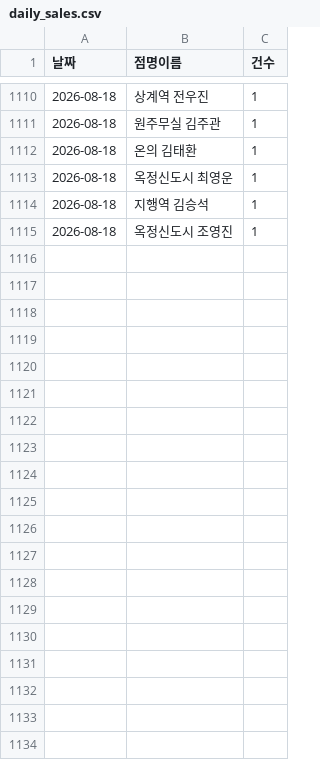
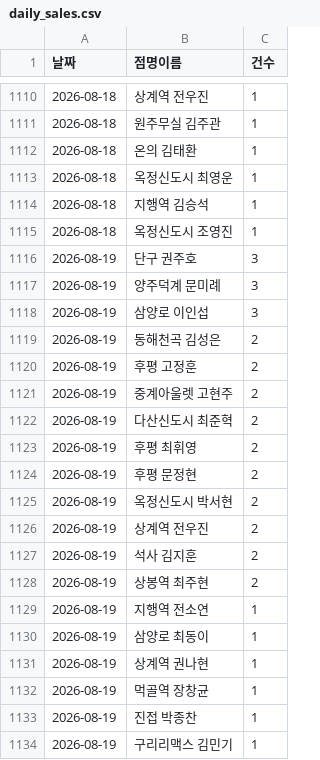
Before and after one commit to khbae0101/GD_opening_bot, a CSV file: data/daily_sales.csv, drawn as a sheet; only a part is shown, gaps mark what is left out; the diff covers the shown part only; the diff names each change by its address in the sheet, - before the commit and + after, or states it on an @@ line.

```diff
--- a/data/daily_sales.csv
+++ b/data/daily_sales.csv
+row 1116: 2026-08-19 | 단구 권주호 | 3
+row 1117: 2026-08-19 | 양주덕계 문미례 | 3
+row 1118: 2026-08-19 | 삼양로 이인섭 | 3
+row 1119: 2026-08-19 | 동해천곡 김성은 | 2
+row 1120: 2026-08-19 | 후평 고정훈 | 2
+row 1121: 2026-08-19 | 중계아울렛 고현주 | 2
+row 1122: 2026-08-19 | 다산신도시 최준혁 | 2
+row 1123: 2026-08-19 | 후평 최휘영 | 2
+row 1124: 2026-08-19 | 후평 문정현 | 2
+row 1125: 2026-08-19 | 옥정신도시 박서현 | 2
+row 1126: 2026-08-19 | 상계역 전우진 | 2
+row 1127: 2026-08-19 | 석사 김지훈 | 2
+row 1128: 2026-08-19 | 상봉역 최주현 | 2
+row 1129: 2026-08-19 | 지행역 전소연 | 1
+row 1130: 2026-08-19 | 삼양로 최동이 | 1
+row 1131: 2026-08-19 | 상계역 권나현 | 1
+row 1132: 2026-08-19 | 먹골역 장창균 | 1
+row 1133: 2026-08-19 | 진접 박종찬 | 1
+row 1134: 2026-08-19 | 구리리맥스 김민기 | 1
```
Also changed, not shown: 14 added rows elsewhere in this file, data/award_results.csv.
